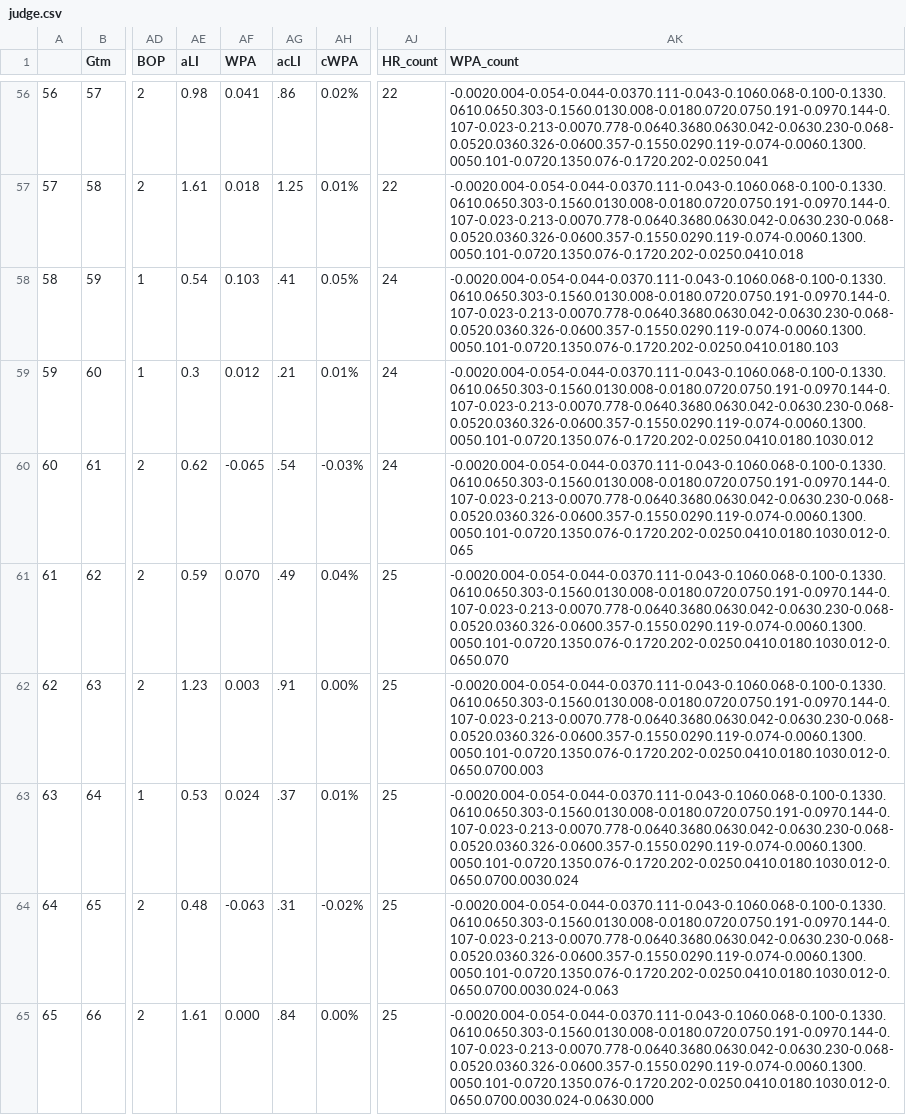
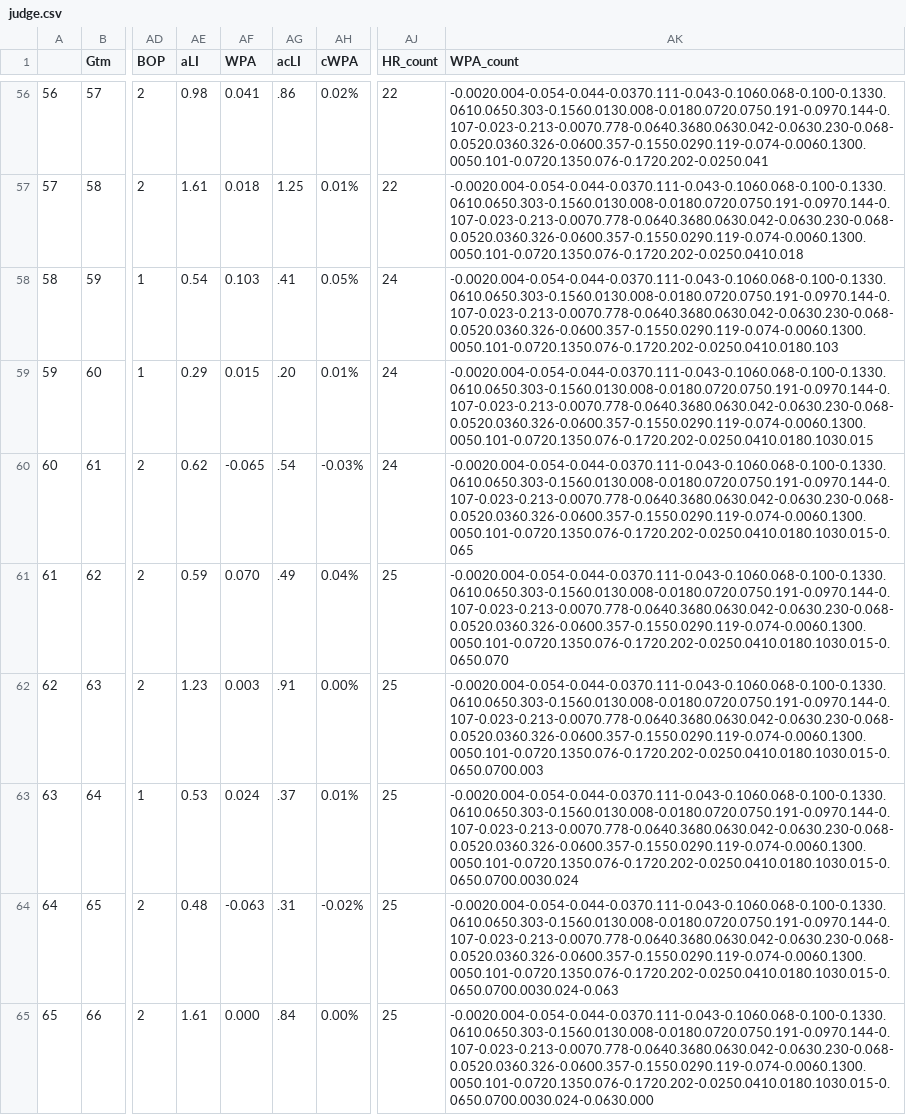
Before and after one commit to bryan-baker/winning-pace-yankees, a CSV file: data/judge.csv, drawn as a sheet; only a part is shown, gaps mark what is left out; the diff covers the shown part only; the diff names each change by its address in the sheet, - before the commit and + after, or states it on an @@ line.

```diff
--- a/data/judge.csv
+++ b/data/judge.csv
-AE59 (aLI): 0.3
+AE59 (aLI): 0.29
-AF59 (WPA): 0.012
+AF59 (WPA): 0.015
-AG59 (acLI): .21
+AG59 (acLI): .20
-AK59 (WPA_count): -0.0020.004-0.054-0.044-0.0370.111-0.043-0.1060.068-0.100-0.1330.0610.0650.303-0.1560.0130.008-0.0180.0720.0750.191-0.0970.144-0.107-0.023-0.213-0.0070.778-0.0640.3680.0630.042-0.0630.230-0.068-0.0520.0360.326-0.0600.357-0.1550.0290.119-0.074-0.0060.1300.0050.101-0.0720.1350.076-0.1720.202-0.0250.0410.0180.1030.012
+AK59 (WPA_count): -0.0020.004-0.054-0.044-0.0370.111-0.043-0.1060.068-0.100-0.1330.0610.0650.303-0.1560.0130.008-0.0180.0720.0750.191-0.0970.144-0.107-0.023-0.213-0.0070.778-0.0640.3680.0630.042-0.0630.230-0.068-0.0520.0360.326-0.0600.357-0.1550.0290.119-0.074-0.0060.1300.0050.101-0.0720.1350.076-0.1720.202-0.0250.0410.0180.1030.015
-AK60 (WPA_count): -0.0020.004-0.054-0.044-0.0370.111-0.043-0.1060.068-0.100-0.1330.0610.0650.303-0.1560.0130.008-0.0180.0720.0750.191-0.0970.144-0.107-0.023-0.213-0.0070.778-0.0640.3680.0630.042-0.0630.230-0.068-0.0520.0360.326-0.0600.357-0.1550.0290.119-0.074-0.0060.1300.0050.101-0.0720.1350.076-0.1720.202-0.0250.0410.0180.1030.012-0.065
+AK60 (WPA_count): -0.0020.004-0.054-0.044-0.0370.111-0.043-0.1060.068-0.100-0.1330.0610.0650.303-0.1560.0130.008-0.0180.0720.0750.191-0.0970.144-0.107-0.023-0.213-0.0070.778-0.0640.3680.0630.042-0.0630.230-0.068-0.0520.0360.326-0.0600.357-0.1550.0290.119-0.074-0.0060.1300.0050.101-0.0720.1350.076-0.1720.202-0.0250.0410.0180.1030.015-0.065
-AK61 (WPA_count): -0.0020.004-0.054-0.044-0.0370.111-0.043-0.1060.068-0.100-0.1330.0610.0650.303-0.1560.0130.008-0.0180.0720.0750.191-0.0970.144-0.107-0.023-0.213-0.0070.778-0.0640.3680.0630.042-0.0630.230-0.068-0.0520.0360.326-0.0600.357-0.1550.0290.119-0.074-0.0060.1300.0050.101-0.0720.1350.076-0.1720.202-0.0250.0410.0180.1030.012-0.0650.070
+AK61 (WPA_count): -0.0020.004-0.054-0.044-0.0370.111-0.043-0.1060.068-0.100-0.1330.0610.0650.303-0.1560.0130.008-0.0180.0720.0750.191-0.0970.144-0.107-0.023-0.213-0.0070.778-0.0640.3680.0630.042-0.0630.230-0.068-0.0520.0360.326-0.0600.357-0.1550.0290.119-0.074-0.0060.1300.0050.101-0.0720.1350.076-0.1720.202-0.0250.0410.0180.1030.015-0.0650.070
-AK62 (WPA_count): -0.0020.004-0.054-0.044-0.0370.111-0.043-0.1060.068-0.100-0.1330.0610.0650.303-0.1560.0130.008-0.0180.0720.0750.191-0.0970.144-0.107-0.023-0.213-0.0070.778-0.0640.3680.0630.042-0.0630.230-0.068-0.0520.0360.326-0.0600.357-0.1550.0290.119-0.074-0.0060.1300.0050.101-0.0720.1350.076-0.1720.202-0.0250.0410.0180.1030.012-0.0650.0700.003
+AK62 (WPA_count): -0.0020.004-0.054-0.044-0.0370.111-0.043-0.1060.068-0.100-0.1330.0610.0650.303-0.1560.0130.008-0.0180.0720.0750.191-0.0970.144-0.107-0.023-0.213-0.0070.778-0.0640.3680.0630.042-0.0630.230-0.068-0.0520.0360.326-0.0600.357-0.1550.0290.119-0.074-0.0060.1300.0050.101-0.0720.1350.076-0.1720.202-0.0250.0410.0180.1030.015-0.0650.0700.003
-AK63 (WPA_count): -0.0020.004-0.054-0.044-0.0370.111-0.043-0.1060.068-0.100-0.1330.0610.0650.303-0.1560.0130.008-0.0180.0720.0750.191-0.0970.144-0.107-0.023-0.213-0.0070.778-0.0640.3680.0630.042-0.0630.230-0.068-0.0520.0360.326-0.0600.357-0.1550.0290.119-0.074-0.0060.1300.0050.101-0.0720.1350.076-0.1720.202-0.0250.0410.0180.1030.012-0.0650.0700.0030.024
+AK63 (WPA_count): -0.0020.004-0.054-0.044-0.0370.111-0.043-0.1060.068-0.100-0.1330.0610.0650.303-0.1560.0130.008-0.0180.0720.0750.191-0.0970.144-0.107-0.023-0.213-0.0070.778-0.0640.3680.0630.042-0.0630.230-0.068-0.0520.0360.326-0.0600.357-0.1550.0290.119-0.074-0.0060.1300.0050.101-0.0720.1350.076-0.1720.202-0.0250.0410.0180.1030.015-0.0650.0700.0030.024
-AK64 (WPA_count): -0.0020.004-0.054-0.044-0.0370.111-0.043-0.1060.068-0.100-0.1330.0610.0650.303-0.1560.0130.008-0.0180.0720.0750.191-0.0970.144-0.107-0.023-0.213-0.0070.778-0.0640.3680.0630.042-0.0630.230-0.068-0.0520.0360.326-0.0600.357-0.1550.0290.119-0.074-0.0060.1300.0050.101-0.0720.1350.076-0.1720.202-0.0250.0410.0180.1030.012-0.0650.0700.0030.024-0.063
+AK64 (WPA_count): -0.0020.004-0.054-0.044-0.0370.111-0.043-0.1060.068-0.100-0.1330.0610.0650.303-0.1560.0130.008-0.0180.0720.0750.191-0.0970.144-0.107-0.023-0.213-0.0070.778-0.0640.3680.0630.042-0.0630.230-0.068-0.0520.0360.326-0.0600.357-0.1550.0290.119-0.074-0.0060.1300.0050.101-0.0720.1350.076-0.1720.202-0.0250.0410.0180.1030.015-0.0650.0700.0030.024-0.063
-AK65 (WPA_count): -0.0020.004-0.054-0.044-0.0370.111-0.043-0.1060.068-0.100-0.1330.0610.0650.303-0.1560.0130.008-0.0180.0720.0750.191-0.0970.144-0.107-0.023-0.213-0.0070.778-0.0640.3680.0630.042-0.0630.230-0.068-0.0520.0360.326-0.0600.357-0.1550.0290.119-0.074-0.0060.1300.0050.101-0.0720.1350.076-0.1720.202-0.0250.0410.0180.1030.012-0.0650.0700.0030.024-0.0630.000
+AK65 (WPA_count): -0.0020.004-0.054-0.044-0.0370.111-0.043-0.1060.068-0.100-0.1330.0610.0650.303-0.1560.0130.008-0.0180.0720.0750.191-0.0970.144-0.107-0.023-0.213-0.0070.778-0.0640.3680.0630.042-0.0630.230-0.068-0.0520.0360.326-0.0600.357-0.1550.0290.119-0.074-0.0060.1300.0050.101-0.0720.1350.076-0.1720.202-0.0250.0410.0180.1030.015-0.0650.0700.0030.024-0.0630.000
```
Also changed, not shown: 1 added row and 62 edited cells elsewhere in this file, data/yankees_2022.csv, 3 other files.
